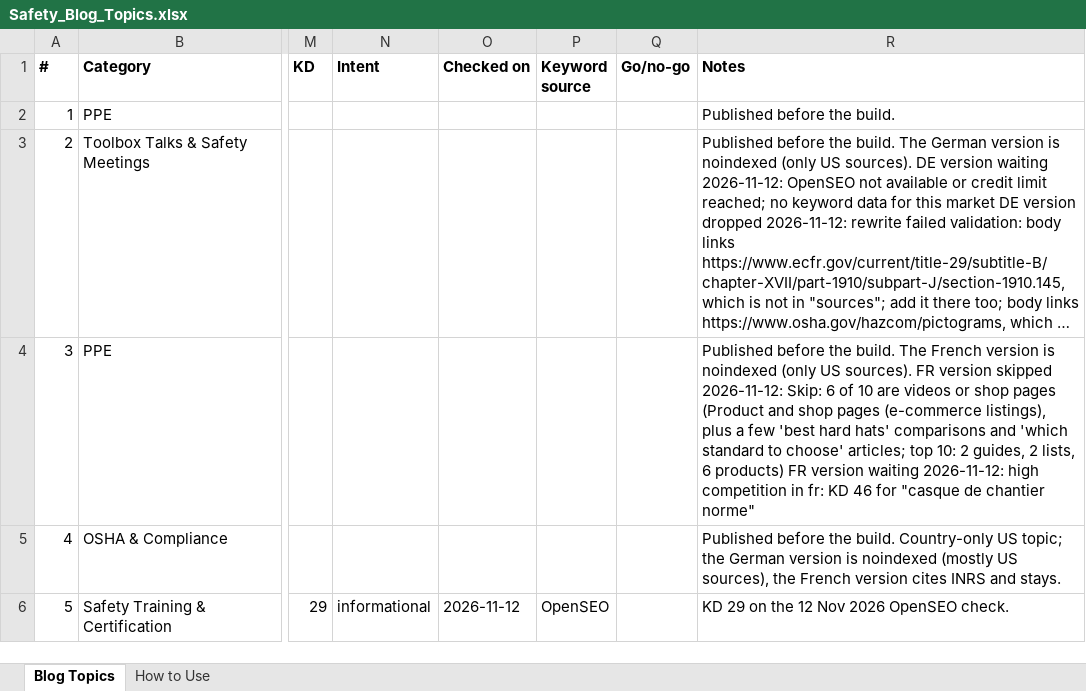
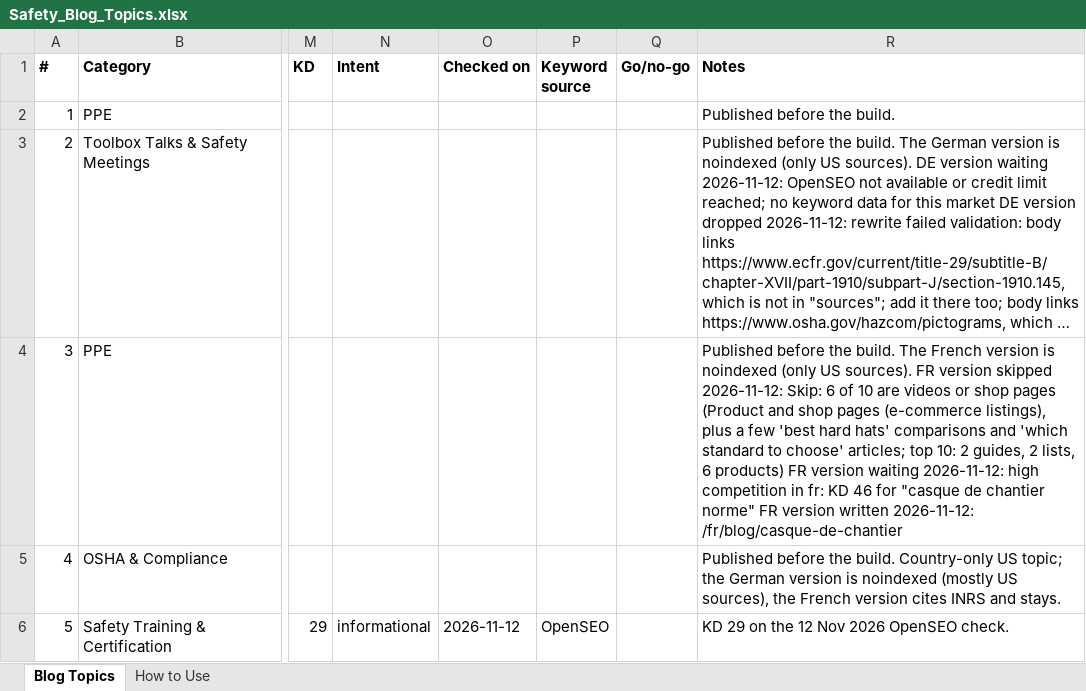
Before and after one commit to pauljomy/safetyindex, an Excel workbook: docs/Safety_Blog_Topics.xlsx, sheet Blog Topics, drawn as a sheet; only a part is shown, gaps mark what is left out; long unchanged cells end in …; values as stored, in another font and other column widths than the file's, no borders; the diff names each change by its address in the sheet, - before the commit and + after, or states it on an @@ line.

```diff
--- a/docs/Safety_Blog_Topics.xlsx (sheet Blog Topics)
+++ b/docs/Safety_Blog_Topics.xlsx (sheet Blog Topics)
-R4 (Notes): …chantier norme"
+R4 (Notes): …chantier norme" FR version written 2026-11-12: /fr/blog/casque-de-chantier
```
Also changed, not shown: 5 other files.
